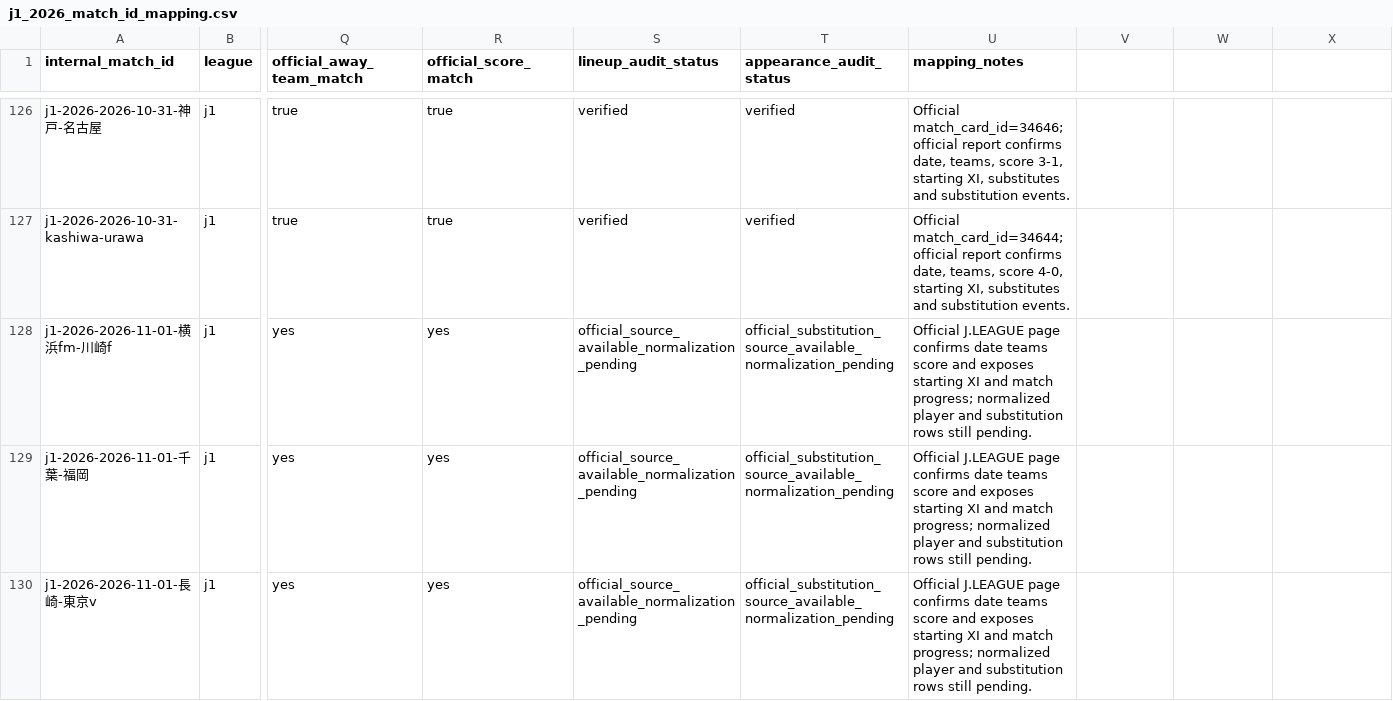
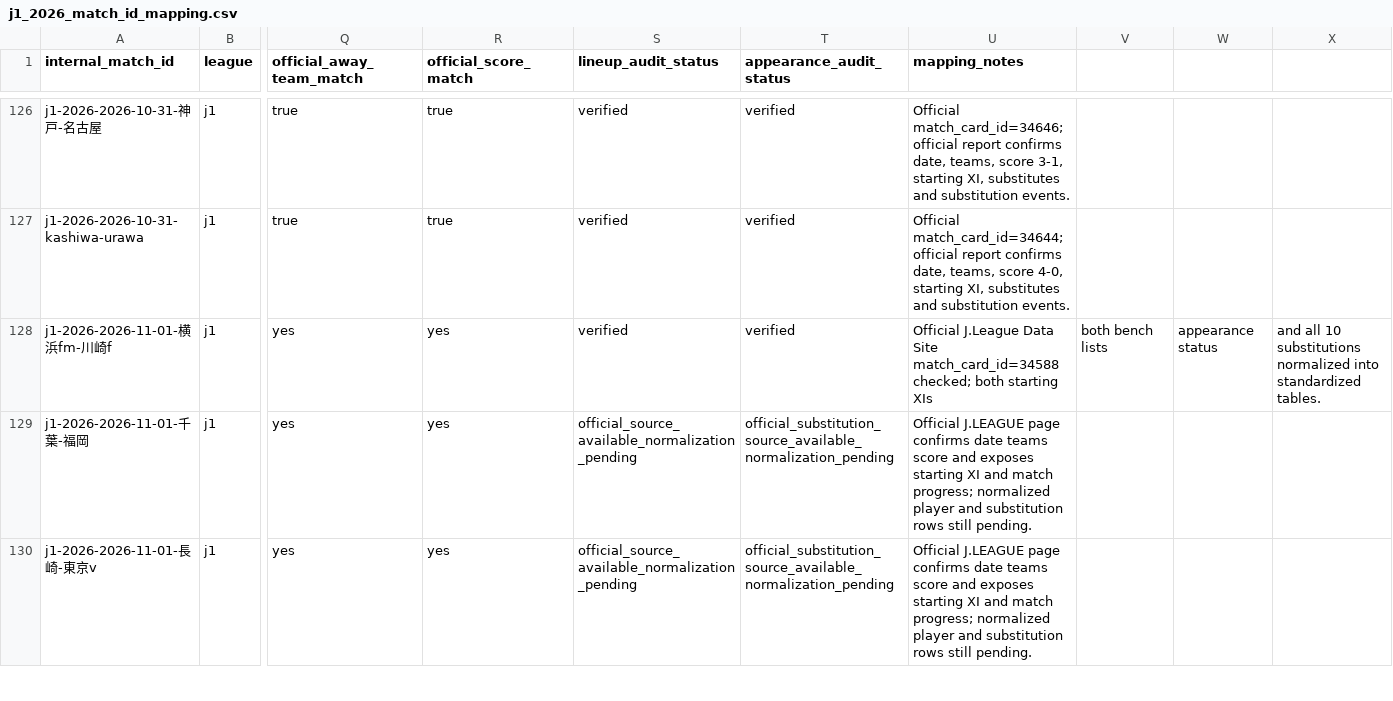
Before and after one commit to zj03204112-hub/-, a CSV file: data/season_match_detail/j1_2026_match_id_mapping.csv, drawn as a sheet; only a part is shown, gaps mark what is left out; the diff names each change by its address in the sheet, - before the commit and + after, or states it on an @@ line.

Commit message:
Verify J1 match 34588 lineup and appearance mapping

```diff
--- a/data/season_match_detail/j1_2026_match_id_mapping.csv
+++ b/data/season_match_detail/j1_2026_match_id_mapping.csv
-S128 (lineup_audit_status): official_source_available_normalization_pending
+S128 (lineup_audit_status): verified
-T128 (appearance_audit_status): official_substitution_source_available_normalization_pending
+T128 (appearance_audit_status): verified
-U128 (mapping_notes): Official J.LEAGUE page confirms date teams score and exposes starting XI and match progress; normalized player and substitution rows still pending.
+U128 (mapping_notes): Official J.League Data Site match_card_id=34588 checked; both starting XIs
-V128: (empty)
+V128: both bench lists
-W128: (empty)
+W128: appearance status
-X128: (empty)
+X128: and all 10 substitutions normalized into standardized tables.
```
